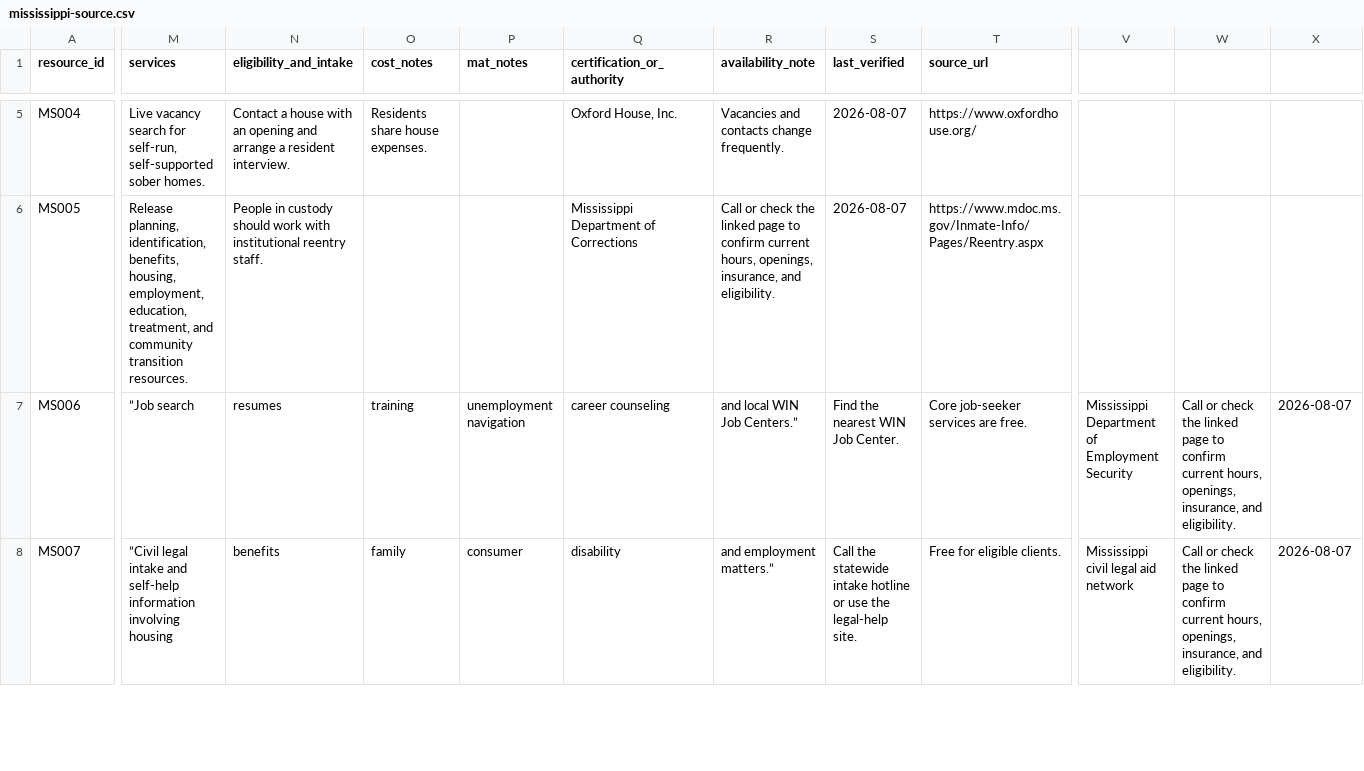
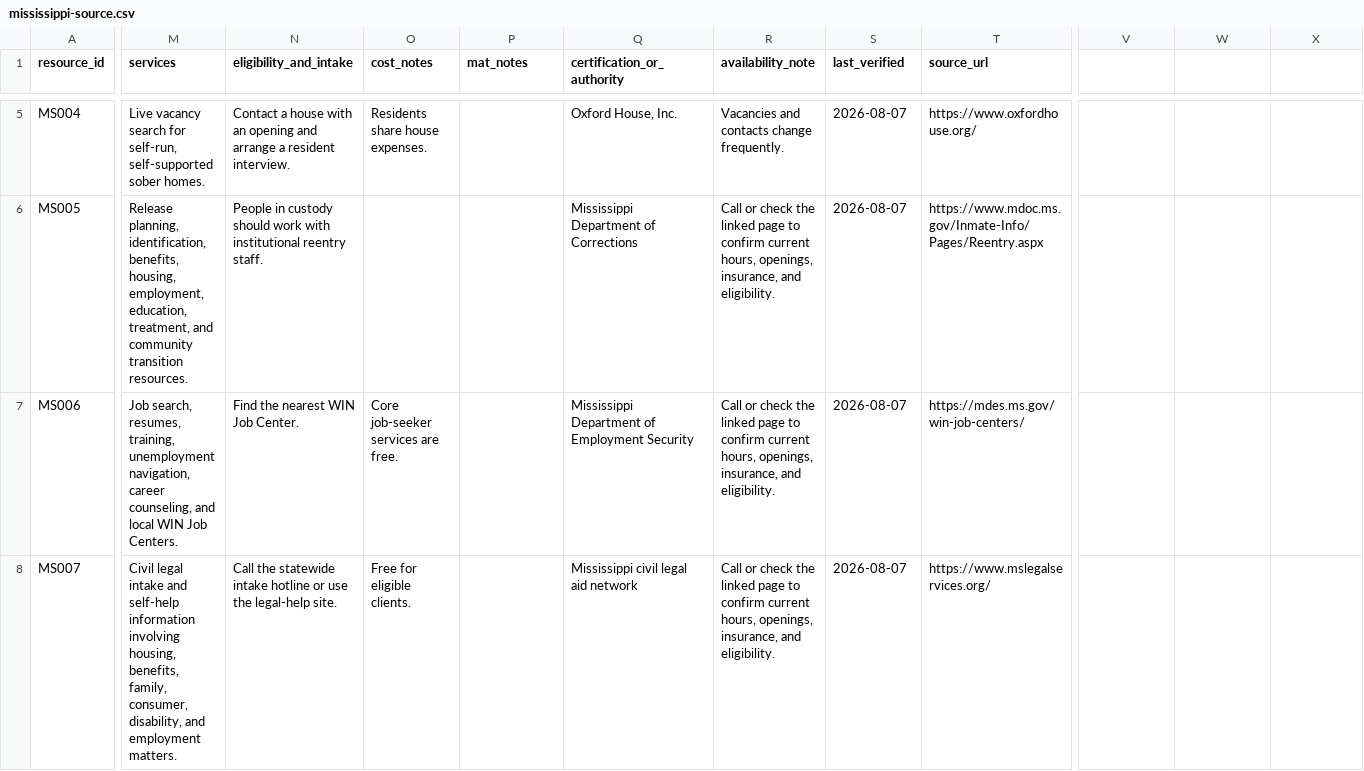
Before and after one commit to samzwiches/outside-inmates, a CSV file: data/resources/recovery/mississippi-source.csv, drawn as a sheet; only a part is shown, gaps mark what is left out; the diff covers the shown part only; the diff names each change by its address in the sheet, - before the commit and + after, or states it on an @@ line.

Commit message:
Fix Mississippi source CSV quoting

```diff
--- a/data/resources/recovery/mississippi-source.csv
+++ b/data/resources/recovery/mississippi-source.csv
-M7 (services): ”Job search
+M7 (services): Job search, resumes, training, unemployment navigation, career counseling, and local WIN Job Centers.
-N7 (eligibility_and_intake): resumes
+N7 (eligibility_and_intake): Find the nearest WIN Job Center.
-O7 (cost_notes): training
+O7 (cost_notes): Core job-seeker services are free.
-P7 (mat_notes): unemployment navigation
+P7 (mat_notes): (empty)
-Q7 (certification_or_authority): career counseling
+Q7 (certification_or_authority): Mississippi Department of Employment Security
-R7 (availability_note): and local WIN Job Centers.”
+R7 (availability_note): Call or check the linked page to confirm current hours, openings, insurance, and eligibility.
-S7 (last_verified): Find the nearest WIN Job Center.
+S7 (last_verified): 2026-08-07
-T7 (source_url): Core job-seeker services are free.
+T7 (source_url): https://mdes.ms.gov/win-job-centers/
-V7: Mississippi Department of Employment Security
+V7: (empty)
-W7:W8: Call or check the linked page to confirm current hours, openings, insurance, and eligibility.
+W7:W8: (empty)
-X7:X8: 2026-08-07
+X7:X8: (empty)
-M8 (services): ”Civil legal intake and self-help information involving housing
+M8 (services): Civil legal intake and self-help information involving housing, benefits, family, consumer, disability, and employment matters.
-N8 (eligibility_and_intake): benefits
+N8 (eligibility_and_intake): Call the statewide intake hotline or use the legal-help site.
-O8 (cost_notes): family
+O8 (cost_notes): Free for eligible clients.
-P8 (mat_notes): consumer
+P8 (mat_notes): (empty)
-Q8 (certification_or_authority): disability
+Q8 (certification_or_authority): Mississippi civil legal aid network
-R8 (availability_note): and employment matters.”
+R8 (availability_note): Call or check the linked page to confirm current hours, openings, insurance, and eligibility.
-S8 (last_verified): Call the statewide intake hotline or use the legal-help site.
+S8 (last_verified): 2026-08-07
-T8 (source_url): Free for eligible clients.
+T8 (source_url): https://www.mslegalservices.org/
-V8: Mississippi civil legal aid network
+V8: (empty)
```
Also changed, not shown: 91 edited cells elsewhere in this file.
